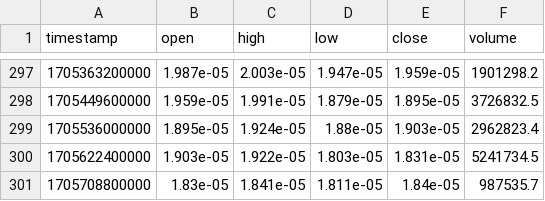
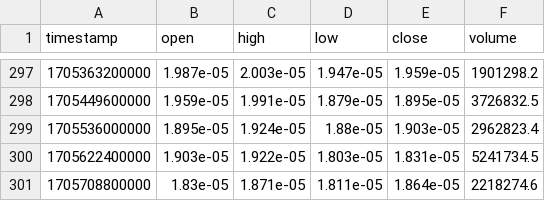
Before and after one commit to abclf5566/BigMama_BOT, a CSV file: dailydata/MATIC_BTC.csv, drawn as a sheet; only a part is shown, gaps mark what is left out.

```diff
--- a/dailydata/MATIC_BTC.csv
+++ b/dailydata/MATIC_BTC.csv
@@ -300,2 +300,2 @@ timestamp,open,high,low,close,volume
 1705622400000,1.903e-05,1.922e-05,1.803e-05,1.831e-05,5241734.5
-1705708800000,1.83e-05,1.841e-05,1.811e-05,1.84e-05,987535.7
+1705708800000,1.83e-05,1.871e-05,1.811e-05,1.864e-05,2218274.6
```
Also changed, not shown: dailydata/BTC_USDT.csv, dailydata/ETH_BTC.csv, 6 other files.
